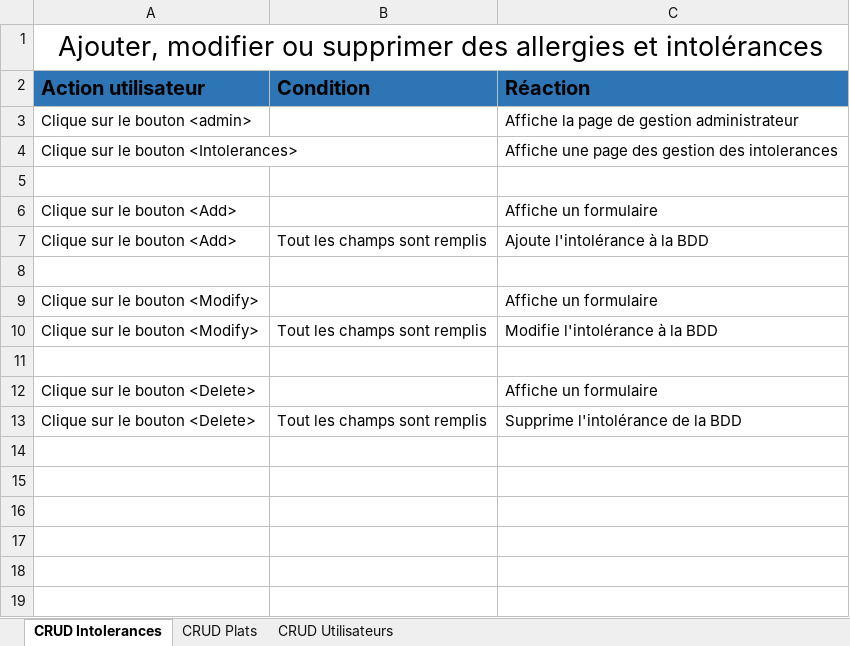
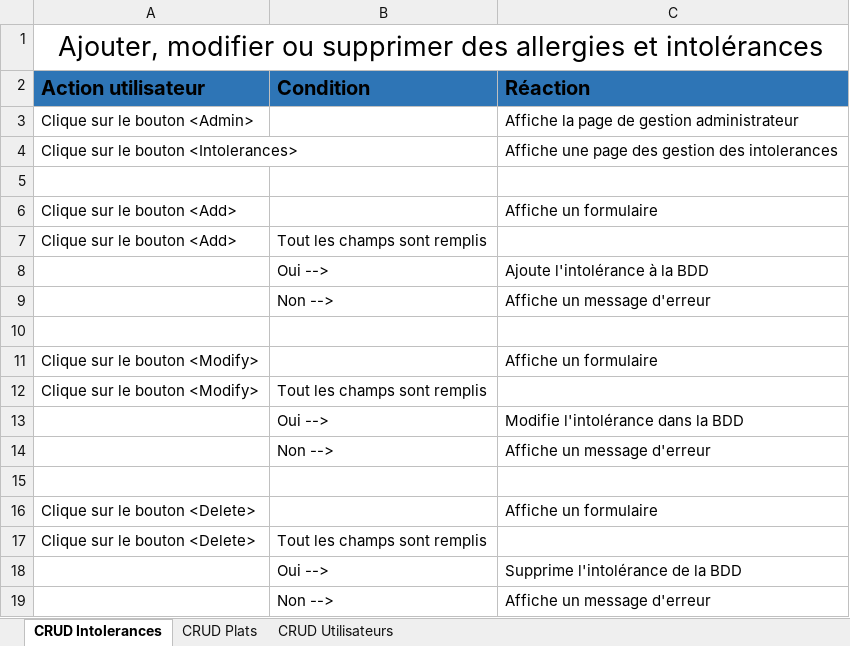
Before and after one commit to AxelPittet/Pre-TPI_2023, an Excel workbook: Documentation/UseCases - Scénarios/Scénarios/ScénariosAdmin.xlsx, sheet CRUD Intolerances, drawn as a sheet; values as stored, in another font and other column widths than the file's, no borders; table styles not drawn; addresses are those after the commit; the diff names each change by its address in the sheet, - before the commit and + after, or states it on an @@ line.

```diff
--- a/Documentation/UseCases - Scénarios/Scénarios/ScénariosAdmin.xlsx (sheet CRUD Intolerances)
+++ b/Documentation/UseCases - Scénarios/Scénarios/ScénariosAdmin.xlsx (sheet CRUD Intolerances)
-A3 (Action utilisateur): Clique sur le bouton <admin>
+A3 (Action utilisateur): Clique sur le bouton <Admin>
-C7 (Réaction): Ajoute l'intolérance à la BDD
+C7 (Réaction): (empty)
+row 8:  | Oui --> | Ajoute l'intolérance à la BDD
+row 9:  | Non --> | Affiche un message d'erreur
-C12 (Réaction): Modifie l'intolérance à la BDD
+C12 (Réaction): (empty)
+row 13:  | Oui --> | Modifie l'intolérance dans la BDD
+row 14:  | Non --> | Affiche un message d'erreur
-C17 (Réaction): Supprime l'intolérance de la BDD
+C17 (Réaction): (empty)
+row 18:  | Oui --> | Supprime l'intolérance de la BDD
+row 19:  | Non --> | Affiche un message d'erreur
```
Also changed, not shown: sheet CRUD Plats, sheet CRUD Utilisateurs, 2 other files.
